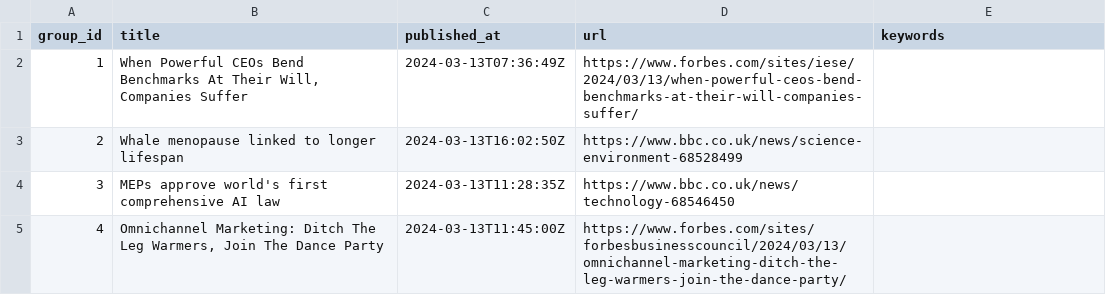
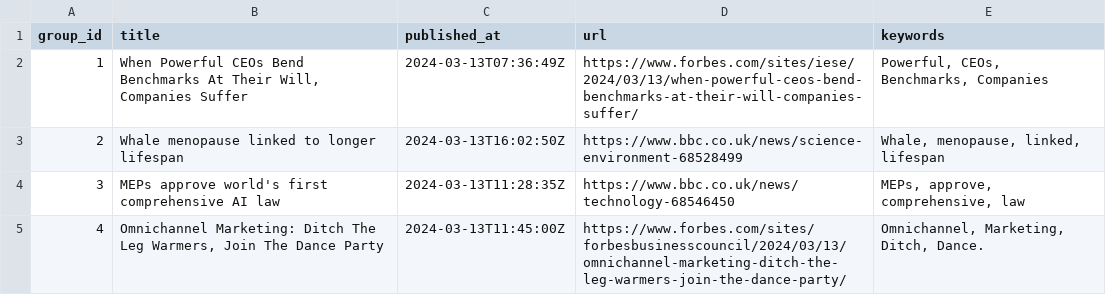
Before and after one commit to ritikaasri/newsgame, a CSV file: web/data/main.csv, drawn as a sheet.

Commit message:
Update keywords main.csv

```diff
--- a/web/data/main.csv
+++ b/web/data/main.csv
@@ -1,5 +1,5 @@
 group_id,title,published_at,url,keywords
-1,"When Powerful CEOs Bend Benchmarks At Their Will, Companies Suffer",2024-03-13T07:36:49Z,https://www.forbes.com/sites/iese/2024/03/13/when-powerful-ceos-bend-benchmarks-at-their-will-companies-suffer/,
-2,Whale menopause linked to longer lifespan,2024-03-13T16:02:50Z,https://www.bbc.co.uk/news/science-environment-68528499,
-3,MEPs approve world's first comprehensive AI law,2024-03-13T11:28:35Z,https://www.bbc.co.uk/news/technology-68546450,
-4,"Omnichannel Marketing: Ditch The Leg Warmers, Join The Dance Party",2024-03-13T11:45:00Z,https://www.forbes.com/sites/forbesbusinesscouncil/2024/03/13/omnichannel-marketing-ditch-the-leg-warmers-join-the-dance-party/,
+1,"When Powerful CEOs Bend Benchmarks At Their Will, Companies Suffer",2024-03-13T07:36:49Z,https://www.forbes.com/sites/iese/2024/03/13/when-powerful-ceos-bend-benchmarks-at-their-will-companies-suffer/,"Powerful, CEOs, Benchmarks, Companies"
+2,Whale menopause linked to longer lifespan,2024-03-13T16:02:50Z,https://www.bbc.co.uk/news/science-environment-68528499,"Whale, menopause, linked, lifespan"
+3,MEPs approve world's first comprehensive AI law,2024-03-13T11:28:35Z,https://www.bbc.co.uk/news/technology-68546450,"MEPs, approve, comprehensive, law"
+4,"Omnichannel Marketing: Ditch The Leg Warmers, Join The Dance Party",2024-03-13T11:45:00Z,https://www.forbes.com/sites/forbesbusinesscouncil/2024/03/13/omnichannel-marketing-ditch-the-leg-warmers-join-the-dance-party/,"Omnichannel, Marketing, Ditch, Dance."
```
